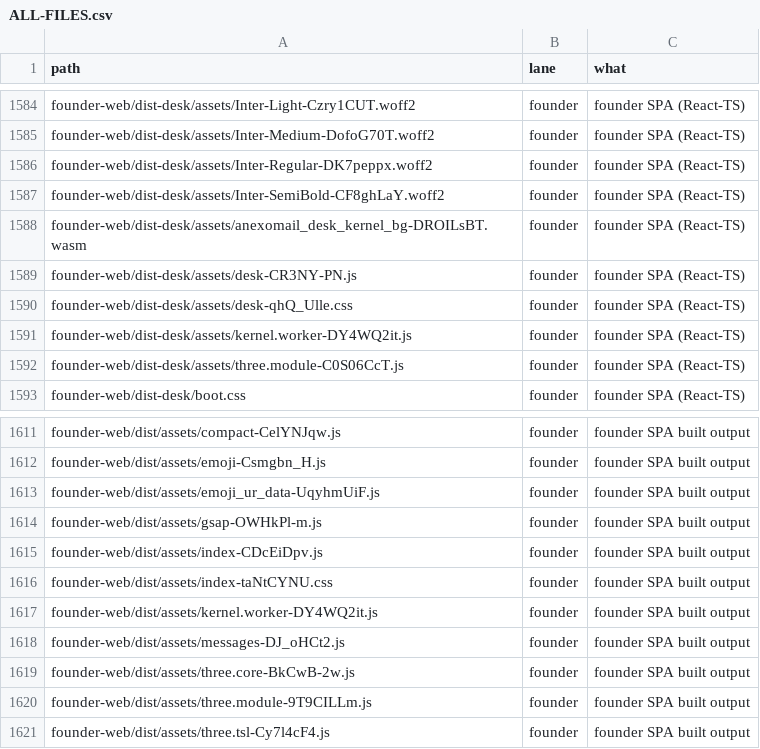
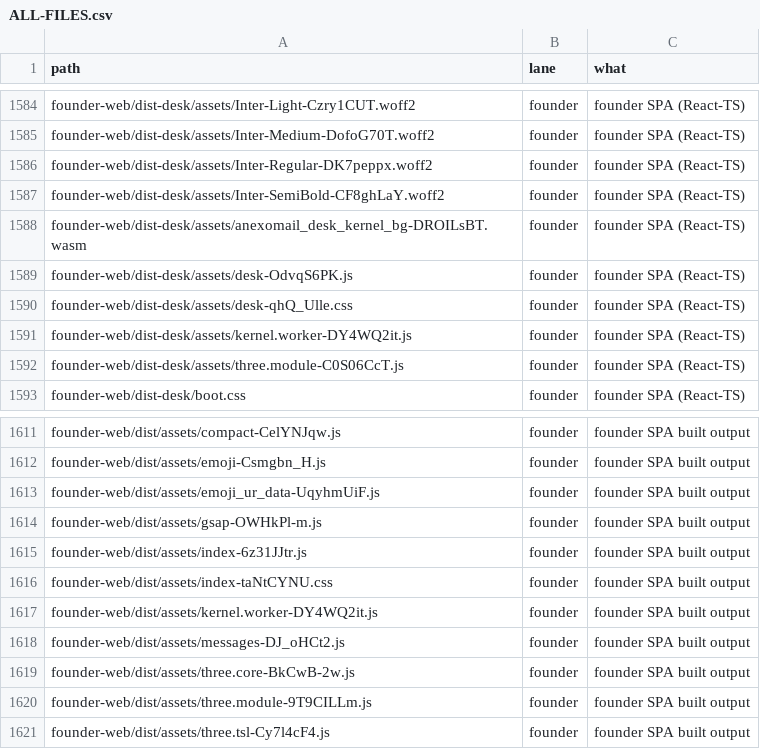
Before and after one commit to naumansherwani/ANEXOMAIL-WORKSPACE, a CSV file: lanes/ALL-FILES.csv, drawn as a sheet; only a part is shown, gaps mark what is left out.

```diff
--- a/lanes/ALL-FILES.csv
+++ b/lanes/ALL-FILES.csv
@@ -1588,3 +1588,3 @@ founder-web/dist-desk/assets/Inter-SemiBold-CF8ghLaY.woff2,founder,"founder SPA
 founder-web/dist-desk/assets/anexomail_desk_kernel_bg-DROILsBT.wasm,founder,"founder SPA (React-TS)"
-founder-web/dist-desk/assets/desk-CR3NY-PN.js,founder,"founder SPA (React-TS)"
+founder-web/dist-desk/assets/desk-OdvqS6PK.js,founder,"founder SPA (React-TS)"
 founder-web/dist-desk/assets/desk-qhQ_Ulle.css,founder,"founder SPA (React-TS)"
@@ -1614,3 +1614,3 @@ founder-web/dist/assets/emoji_ur_data-UqyhmUiF.js,founder,"founder SPA built out
 founder-web/dist/assets/gsap-OWHkPl-m.js,founder,"founder SPA built output"
-founder-web/dist/assets/index-CDcEiDpv.js,founder,"founder SPA built output"
+founder-web/dist/assets/index-6z31JJtr.js,founder,"founder SPA built output"
 founder-web/dist/assets/index-taNtCYNU.css,founder,"founder SPA built output"
```
Also changed, not shown: 20 other files.
